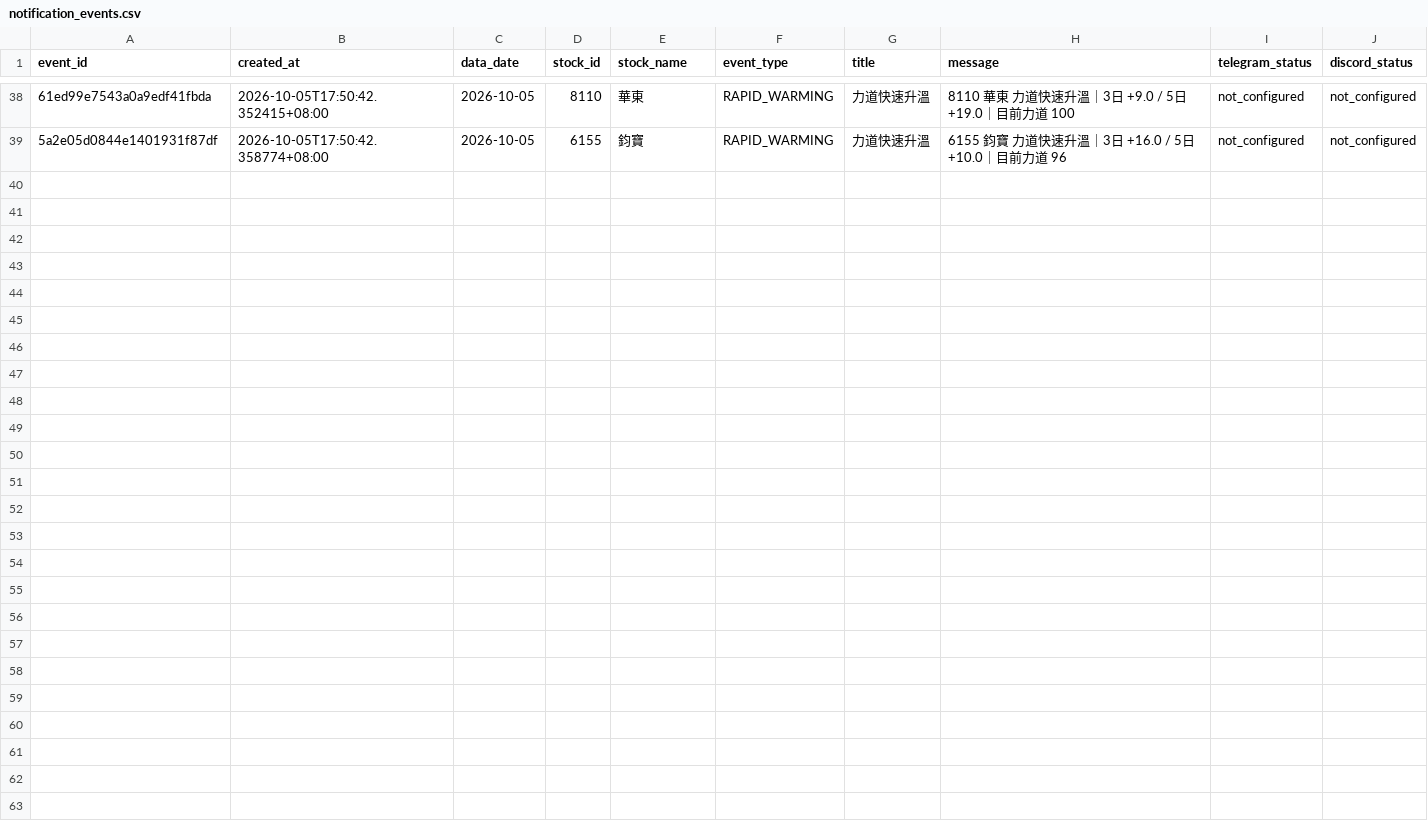
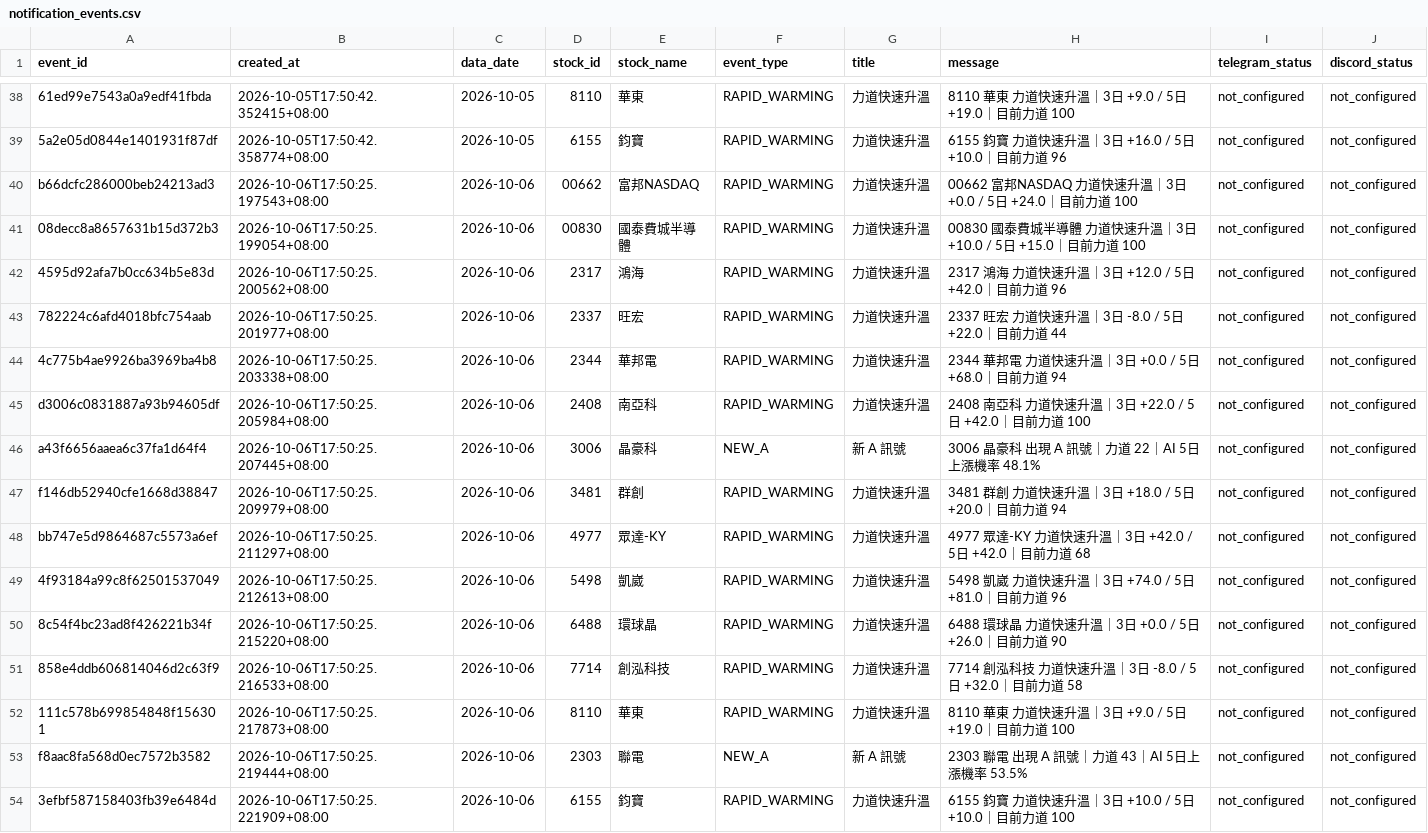
Before and after one commit to sean20040915-creator/tw-stock-ai-v1, a CSV file: data/notification_events.csv, drawn as a sheet; only a part is shown, gaps mark what is left out; the diff names each change by its address in the sheet, - before the commit and + after, or states it on an @@ line.

```diff
--- a/data/notification_events.csv
+++ b/data/notification_events.csv
+row 40: b66dcfc286000beb24213ad3 | 2026-10-06T17:50:25.197543+08:00 | 2026-10-06 | 00662 | 富邦NASDAQ | RAPID_WARMING | 力道快速升溫 | 00662 富邦NASDAQ 力道快速升溫｜3日 +0.0 / 5日 +24.0｜目前力道 100 | not_configured | not_configured
+row 41: 08decc8a8657631b15d372b3 | 2026-10-06T17:50:25.199054+08:00 | 2026-10-06 | 00830 | 國泰費城半導體 | RAPID_WARMING | 力道快速升溫 | 00830 國泰費城半導體 力道快速升溫｜3日 +10.0 / 5日 +15.0｜目前力道 100 | not_configured | not_configured
+row 42: 4595d92afa7b0cc634b5e83d | 2026-10-06T17:50:25.200562+08:00 | 2026-10-06 | 2317 | 鴻海 | RAPID_WARMING | 力道快速升溫 | 2317 鴻海 力道快速升溫｜3日 +12.0 / 5日 +42.0｜目前力道 96 | not_configured | not_configured
+row 43: 782224c6afd4018bfc754aab | 2026-10-06T17:50:25.201977+08:00 | 2026-10-06 | 2337 | 旺宏 | RAPID_WARMING | 力道快速升溫 | 2337 旺宏 力道快速升溫｜3日 -8.0 / 5日 +22.0｜目前力道 44 | not_configured | not_configured
+row 44: 4c775b4ae9926ba3969ba4b8 | 2026-10-06T17:50:25.203338+08:00 | 2026-10-06 | 2344 | 華邦電 | RAPID_WARMING | 力道快速升溫 | 2344 華邦電 力道快速升溫｜3日 +0.0 / 5日 +68.0｜目前力道 94 | not_configured | not_configured
+row 45: d3006c0831887a93b94605df | 2026-10-06T17:50:25.205984+08:00 | 2026-10-06 | 2408 | 南亞科 | RAPID_WARMING | 力道快速升溫 | 2408 南亞科 力道快速升溫｜3日 +22.0 / 5日 +42.0｜目前力道 100 | not_configured | not_configured
+row 46: a43f6656aaea6c37fa1d64f4 | 2026-10-06T17:50:25.207445+08:00 | 2026-10-06 | 3006 | 晶豪科 | NEW_A | 新 A 訊號 | 3006 晶豪科 出現 A 訊號｜力道 22｜AI 5日上漲機率 48.1% | not_configured | not_configured
+row 47: f146db52940cfe1668d38847 | 2026-10-06T17:50:25.209979+08:00 | 2026-10-06 | 3481 | 群創 | RAPID_WARMING | 力道快速升溫 | 3481 群創 力道快速升溫｜3日 +18.0 / 5日 +20.0｜目前力道 94 | not_configured | not_configured
+row 48: bb747e5d9864687c5573a6ef | 2026-10-06T17:50:25.211297+08:00 | 2026-10-06 | 4977 | 眾達-KY | RAPID_WARMING | 力道快速升溫 | 4977 眾達-KY 力道快速升溫｜3日 +42.0 / 5日 +42.0｜目前力道 68 | not_configured | not_configured
+row 49: 4f93184a99c8f62501537049 | 2026-10-06T17:50:25.212613+08:00 | 2026-10-06 | 5498 | 凱崴 | RAPID_WARMING | 力道快速升溫 | 5498 凱崴 力道快速升溫｜3日 +74.0 / 5日 +81.0｜目前力道 96 | not_configured | not_configured
+row 50: 8c54f4bc23ad8f426221b34f | 2026-10-06T17:50:25.215220+08:00 | 2026-10-06 | 6488 | 環球晶 | RAPID_WARMING | 力道快速升溫 | 6488 環球晶 力道快速升溫｜3日 +0.0 / 5日 +26.0｜目前力道 90 | not_configured | not_configured
+row 51: 858e4ddb606814046d2c63f9 | 2026-10-06T17:50:25.216533+08:00 | 2026-10-06 | 7714 | 創泓科技 | RAPID_WARMING | 力道快速升溫 | 7714 創泓科技 力道快速升溫｜3日 -8.0 / 5日 +32.0｜目前力道 58 | not_configured | not_configured
+row 52: 111c578b699854848f156301 | 2026-10-06T17:50:25.217873+08:00 | 2026-10-06 | 8110 | 華東 | RAPID_WARMING | 力道快速升溫 | 8110 華東 力道快速升溫｜3日 +9.0 / 5日 +19.0｜目前力道 100 | not_configured | not_configured
+row 53: f8aac8fa568d0ec7572b3582 | 2026-10-06T17:50:25.219444+08:00 | 2026-10-06 | 2303 | 聯電 | NEW_A | 新 A 訊號 | 2303 聯電 出現 A 訊號｜力道 43｜AI 5日上漲機率 53.5% | not_configured | not_configured
+row 54: 3efbf587158403fb39e6484d | 2026-10-06T17:50:25.221909+08:00 | 2026-10-06 | 6155 | 鈞寶 | RAPID_WARMING | 力道快速升溫 | 6155 鈞寶 力道快速升溫｜3日 +10.0 / 5日 +10.0｜目前力道 100 | not_configured | not_configured
```
Also changed, not shown: 1 other file.
